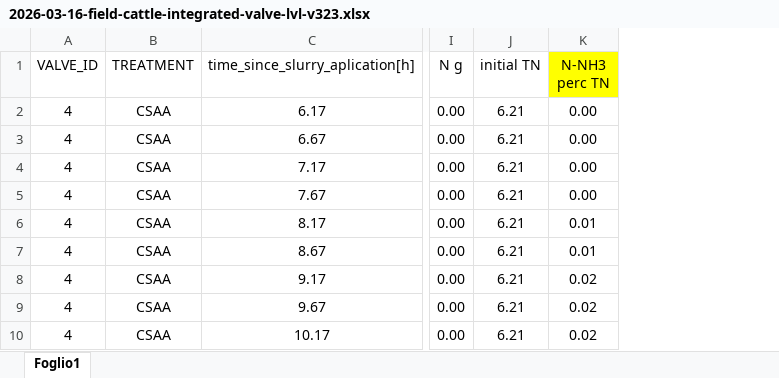
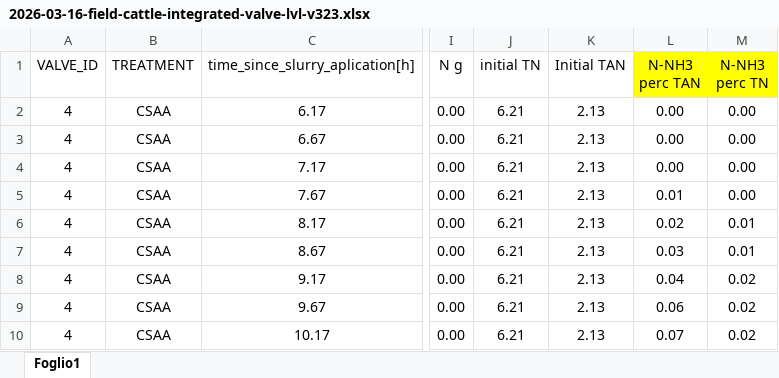
Before and after one commit to AU-BCE-EE/Benedetti-2026-N2O-AgroscenaNext, an Excel workbook: Rstudio/Dynamic chambers/2026-03-16-field-cattle-integrated-valve-lvl-v323.xlsx, sheet Foglio1, drawn as a sheet; only a part is shown, gaps mark what is left out; values as stored, in another font and other column widths than the file's, no borders; the diff names each change by its address in the sheet, - before the commit and + after, or states it on an @@ line.

```diff
--- a/Rstudio/Dynamic chambers/2026-03-16-field-cattle-integrated-valve-lvl-v323.xlsx (sheet Foglio1)
+++ b/Rstudio/Dynamic chambers/2026-03-16-field-cattle-integrated-valve-lvl-v323.xlsx (sheet Foglio1)
+column K (Initial TAN), rows 2-10: all 2.13
+column L (N-NH3 perc TAN), rows 2-10: 0.00 | 0.00 | 0.00 | 0.01 | 0.02 | 0.03 | 0.04 | 0.06 | 0.07
```
Also changed, not shown: Rstudio/Dynamic chambers/2026-03-16-field-pig-integrated-valve-lvl-v323.xlsx, Rstudio/Dynamic chambers/Cattle Final NH3.xlsx, 11 other files.
